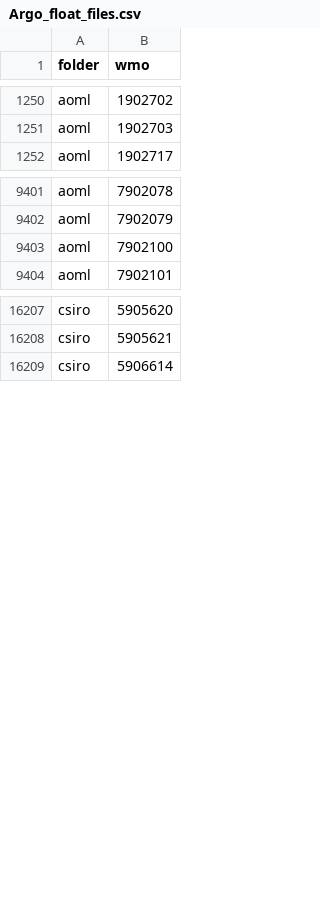
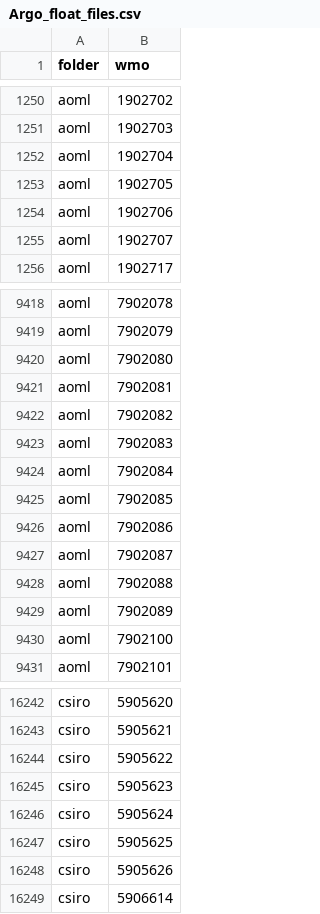
Before and after one commit to euroargodev/ArgoData.jl, a CSV file: dev/Argo_float_files.csv, drawn as a sheet; only a part is shown, gaps mark what is left out; the diff covers the shown part only.

```diff
--- a/dev/Argo_float_files.csv
+++ b/dev/Argo_float_files.csv
@@ -1251,2 +1251,6 @@ aoml,1902702
 aoml,1902703
+aoml,1902704
+aoml,1902705
+aoml,1902706
+aoml,1902707
 aoml,1902717
@@ -9402,2 +9419,12 @@ aoml,7902078
 aoml,7902079
+aoml,7902080
+aoml,7902081
+aoml,7902082
+aoml,7902083
+aoml,7902084
+aoml,7902085
+aoml,7902086
+aoml,7902087
+aoml,7902088
+aoml,7902089
 aoml,7902100
@@ -16208,2 +16243,7 @@ csiro,5905620
 csiro,5905621
+csiro,5905622
+csiro,5905623
+csiro,5905624
+csiro,5905625
+csiro,5905626
 csiro,5906614
```
Also changed, not shown: 28 added rows and 5 removed rows elsewhere in this file, dev/argo_synthetic-profile_index.csv, 10 other files.
